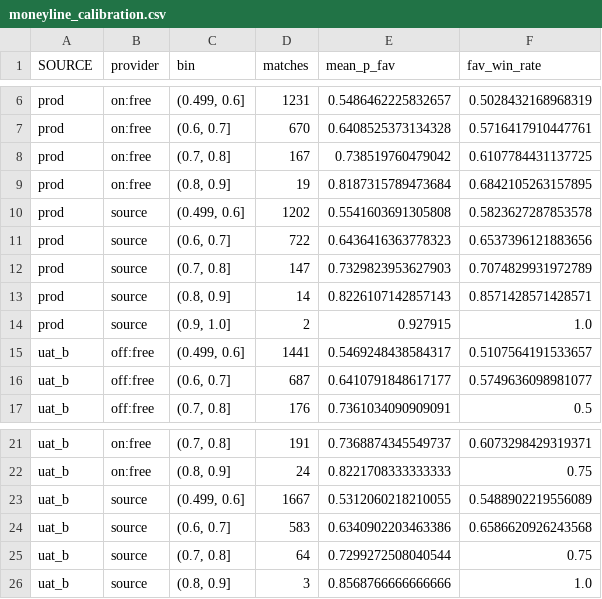
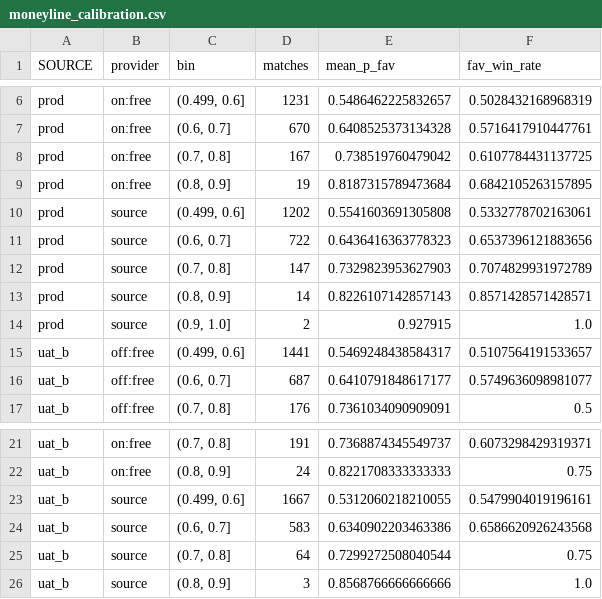
Before and after one commit to mattmcg97/eBSK, a CSV file: compare_out_20261012_20261021_train7d/moneyline_calibration.csv, drawn as a sheet; only a part is shown, gaps mark what is left out.

```diff
--- a/compare_out_20261012_20261021_train7d/moneyline_calibration.csv
+++ b/compare_out_20261012_20261021_train7d/moneyline_calibration.csv
@@ -9,3 +9,3 @@ prod,on:free,"(0.7, 0.8]",167,0.738519760479042,0.6107784431137725
 prod,on:free,"(0.8, 0.9]",19,0.8187315789473684,0.6842105263157895
-prod,source,"(0.499, 0.6]",1202,0.5541603691305808,0.5823627287853578
+prod,source,"(0.499, 0.6]",1202,0.5541603691305808,0.5332778702163061
 prod,source,"(0.6, 0.7]",722,0.6436416363778323,0.6537396121883656
@@ -22,3 +22,3 @@ uat_b,on:free,"(0.7, 0.8]",191,0.7368874345549737,0.6073298429319371
 uat_b,on:free,"(0.8, 0.9]",24,0.8221708333333333,0.75
-uat_b,source,"(0.499, 0.6]",1667,0.5312060218210055,0.5488902219556089
+uat_b,source,"(0.499, 0.6]",1667,0.5312060218210055,0.5479904019196161
 uat_b,source,"(0.6, 0.7]",583,0.6340902203463386,0.6586620926243568
```
Also changed, not shown: compare_out_20261012_20261021_train7d/by_day.csv, compare_out_20261012_20261021_train7d/comparisons.csv, 6 other files.
